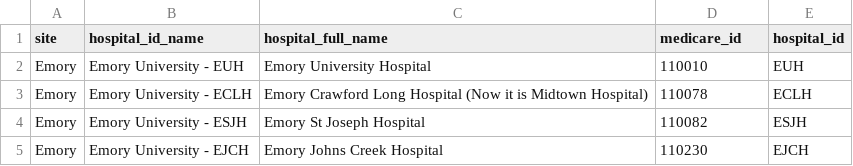
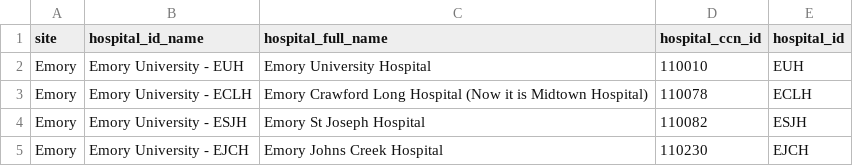
Before and after one commit to parkegan/clif_hospice_trend, a CSV file: reference/hospital_ccn_map.csv, drawn as a sheet; only a part is shown.

Commit message:
Add hospital CCN ID column to hospital mapping CSV
Updated the hospital CCN mapping by adding a new column for hospital CCN ID.

```diff
--- a/reference/hospital_ccn_map.csv
+++ b/reference/hospital_ccn_map.csv
@@ -1,2 +1,2 @@
-site,hospital_id_name,hospital_full_name,medicare_id,hospital_id
+site,hospital_id_name,hospital_full_name,hospital_ccn_id,hospital_id
 Emory,Emory University - EUH,Emory University Hospital,110010,EUH
```
